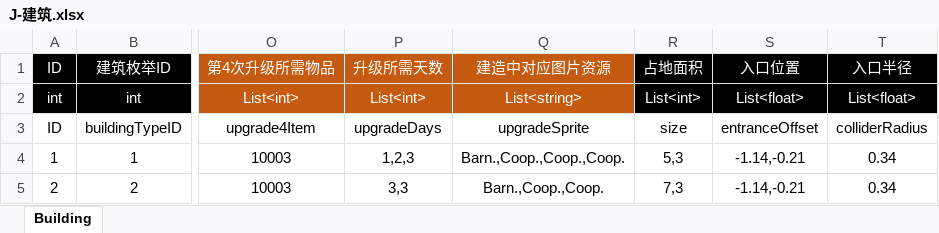
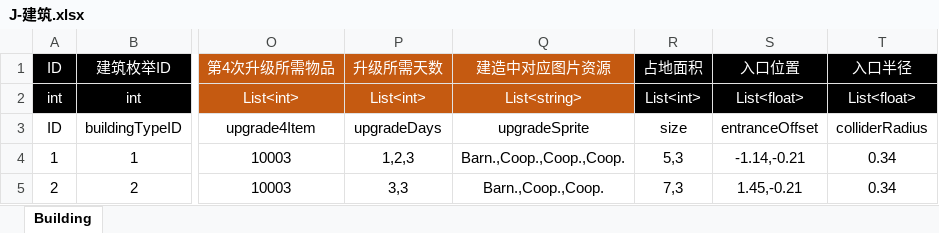
Before and after one commit to poqis-family/FAFporject, an Excel workbook: 策划/表格配置/J-建筑.xlsx, sheet Building, drawn as a sheet; only a part is shown, gaps mark what is left out; values as stored, in another font and other column widths than the file's, no borders; table styles not drawn; the diff names each change by its address in the sheet, - before the commit and + after, or states it on an @@ line.

```diff
--- a/策划/表格配置/J-建筑.xlsx (sheet Building)
+++ b/策划/表格配置/J-建筑.xlsx (sheet Building)
-S5: -1.14,-0.21
+S5: 1.45,-0.21
```
Also changed, not shown: 策划/表格配置/C-场景.xlsx, 14 other files.
